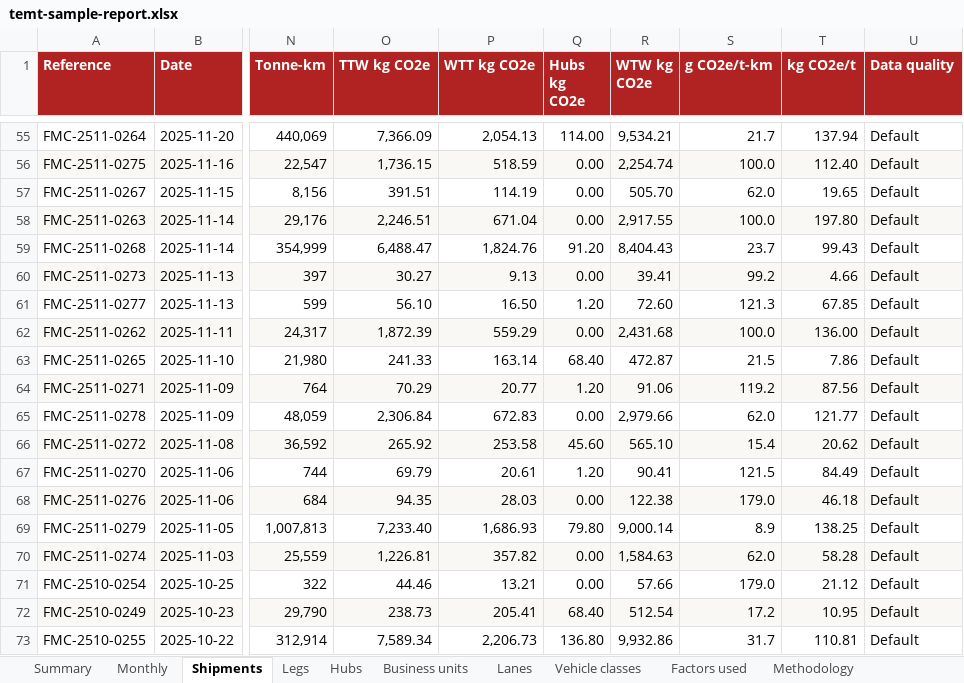
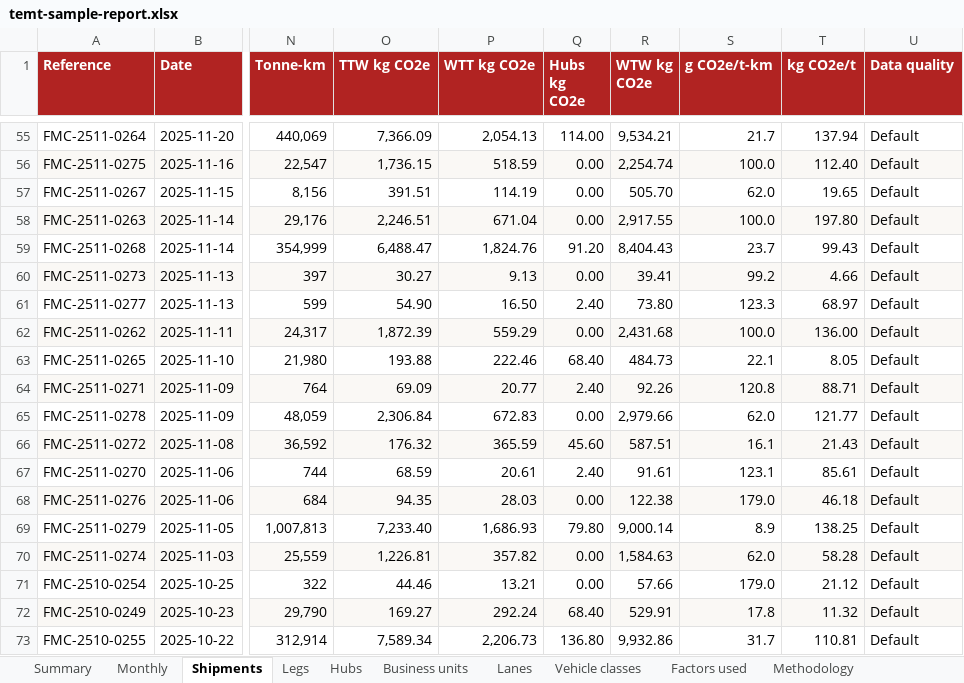
Before and after one commit to RS-010806/temt_iimb_sample, an Excel workbook: apps/web/public/downloads/temt-sample-report.xlsx, sheet Shipments, drawn as a sheet; only a part is shown, gaps mark what is left out; values as stored, in another font and other column widths than the file's, no borders; conditional formats not drawn; the diff covers the shown part only; the diff names each change by its address in the sheet, - before the commit and + after, or states it on an @@ line.

```diff
--- a/apps/web/public/downloads/temt-sample-report.xlsx (sheet Shipments)
+++ b/apps/web/public/downloads/temt-sample-report.xlsx (sheet Shipments)
-O61 (TTW kg CO2e): 56.10
+O61 (TTW kg CO2e): 54.90
-Q61 (Hubs kg CO2e): 1.20
+Q61 (Hubs kg CO2e): 2.40
-R61 (WTW kg CO2e): 72.60
+R61 (WTW kg CO2e): 73.80
-S61 (g CO2e/t-km): 121.3
+S61 (g CO2e/t-km): 123.3
-T61 (kg CO2e/t): 67.85
+T61 (kg CO2e/t): 68.97
-O63 (TTW kg CO2e): 241.33
+O63 (TTW kg CO2e): 193.88
-P63 (WTT kg CO2e): 163.14
+P63 (WTT kg CO2e): 222.46
-R63 (WTW kg CO2e): 472.87
+R63 (WTW kg CO2e): 484.73
-S63 (g CO2e/t-km): 21.5
+S63 (g CO2e/t-km): 22.1
-T63 (kg CO2e/t): 7.86
+T63 (kg CO2e/t): 8.05
-O64 (TTW kg CO2e): 70.29
+O64 (TTW kg CO2e): 69.09
-Q64 (Hubs kg CO2e): 1.20
+Q64 (Hubs kg CO2e): 2.40
-R64 (WTW kg CO2e): 91.06
+R64 (WTW kg CO2e): 92.26
-S64 (g CO2e/t-km): 119.2
+S64 (g CO2e/t-km): 120.8
-T64 (kg CO2e/t): 87.56
+T64 (kg CO2e/t): 88.71
-O66 (TTW kg CO2e): 265.92
+O66 (TTW kg CO2e): 176.32
-P66 (WTT kg CO2e): 253.58
+P66 (WTT kg CO2e): 365.59
-R66 (WTW kg CO2e): 565.10
+R66 (WTW kg CO2e): 587.51
-S66 (g CO2e/t-km): 15.4
+S66 (g CO2e/t-km): 16.1
-T66 (kg CO2e/t): 20.62
+T66 (kg CO2e/t): 21.43
-O67 (TTW kg CO2e): 69.79
+O67 (TTW kg CO2e): 68.59
-Q67 (Hubs kg CO2e): 1.20
+Q67 (Hubs kg CO2e): 2.40
-R67 (WTW kg CO2e): 90.41
+R67 (WTW kg CO2e): 91.61
-S67 (g CO2e/t-km): 121.5
+S67 (g CO2e/t-km): 123.1
-T67 (kg CO2e/t): 84.49
+T67 (kg CO2e/t): 85.61
-O72 (TTW kg CO2e): 238.73
+O72 (TTW kg CO2e): 169.27
-P72 (WTT kg CO2e): 205.41
+P72 (WTT kg CO2e): 292.24
-R72 (WTW kg CO2e): 512.54
+R72 (WTW kg CO2e): 529.91
-S72 (g CO2e/t-km): 17.2
+S72 (g CO2e/t-km): 17.8
-T72 (kg CO2e/t): 10.95
+T72 (kg CO2e/t): 11.32
```
Also changed, not shown: 302 edited cells elsewhere in this sheet, sheet Legs, sheet Hubs, sheet Monthly, sheet Lanes, sheet Summary, sheet Factors used, 3 more sheets, apps/web/public/downloads/TEMT-air-template.xlsx, apps/web/public/downloads/TEMT-courier-template.xlsx, 28 other files.
